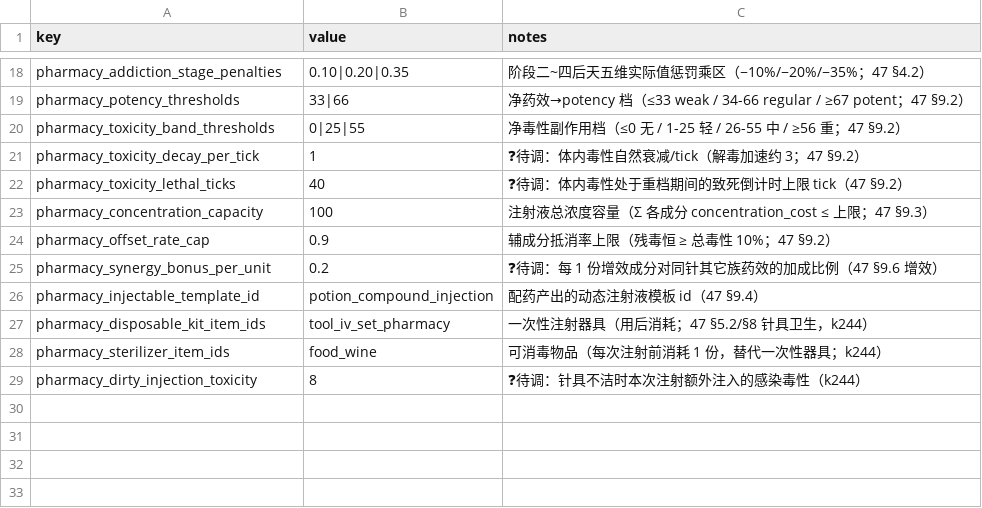
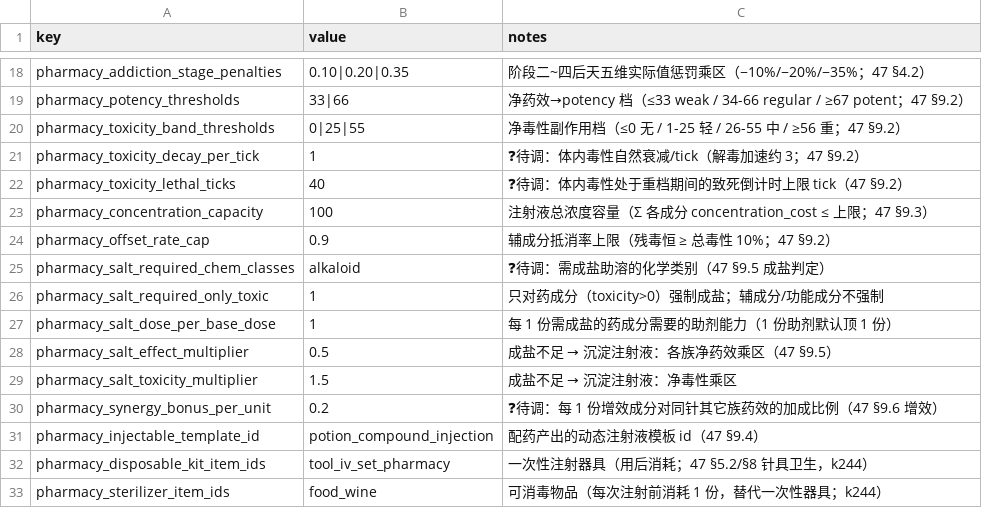
Before and after one commit to Motokano/SextingReborn2.0, a CSV file: data/pharmacy-system-config.csv, drawn as a sheet; only a part is shown, gaps mark what is left out; the shorter side is filled out with more unchanged rows.

Commit message:
feat(pharmacy): 成盐判定 + 沉淀注射液（§9.5 定稿，按 2026-09 裁决）
- 规则（js/pharmacy-compounding.js）：碱型药成分（chem_class ∈ salt_required_classes，默认 alkaloid，
  且 toxicity>0）需助剂助溶；需求 = Σ份数 × dose_per_base_dose，供给 = Σ(助剂份数 × adjuvant_strength)。
- **不阻止配药**：供给不足 → 产出「沉淀注射液」——各族净药效 ×0.5、净毒性 ×1.5（均配置化），
  实例带 precipitated / salt_deficit 标记，注射照常结算（惩罚藏在结果里）。
- 数据：助剂加 adjuvant_strength（维生素C / 柠檬酸 = 1）；柠檬酸补 concentration_cost=12（助剂也占浓度）。
- 配置：pharmacy_salt_required_chem_classes / _required_only_toxic / _dose_per_base_dose /
  _effect_multiplier / _toxicity_multiplier 五键落 pharmacy-system-config.csv。
- 面板：浓度条下方显示「成盐：需 N · 已有 M」或「成盐不足（缺 K）：会析出沉淀」；配药成功文案区分沉淀针。
- 文档：§9.5 成盐判定定稿（含为何不算「相冲式隐藏信号」）；§8 移出待定；补「虚构机制、不描述现实制备」
  的文案口径。

验证：smoke-pharmacy 57 组断言（成盐充足/缺 1/缺 2 沉淀折算、辅成分形态不计入助溶、抵消封顶按沉淀计、
正常针与沉淀针各自走完注射链）+ 既有测试全绿。

```diff
--- a/data/pharmacy-system-config.csv
+++ b/data/pharmacy-system-config.csv
@@ -24,2 +24,7 @@ pharmacy_concentration_capacity,100,注射液总浓度容量（Σ 各成分 conc
 pharmacy_offset_rate_cap,0.9,辅成分抵消率上限（残毒恒 ≥ 总毒性 10%；47 §9.2）
+pharmacy_salt_required_chem_classes,alkaloid,❓待调：需成盐助溶的化学类别（47 §9.5 成盐判定）
+pharmacy_salt_required_only_toxic,1,只对药成分（toxicity>0）强制成盐；辅成分/功能成分不强制
+pharmacy_salt_dose_per_base_dose,1,每 1 份需成盐的药成分需要的助剂能力（1 份助剂默认顶 1 份）
+pharmacy_salt_effect_multiplier,0.5,成盐不足 → 沉淀注射液：各族净药效乘区（47 §9.5）
+pharmacy_salt_toxicity_multiplier,1.5,成盐不足 → 沉淀注射液：净毒性乘区
 pharmacy_synergy_bonus_per_unit,0.2,❓待调：每 1 份增效成分对同针其它族药效的加成比例（47 §9.6 增效）
```
Also changed, not shown: data/items/pharmacy_base.csv, 9 other files.
